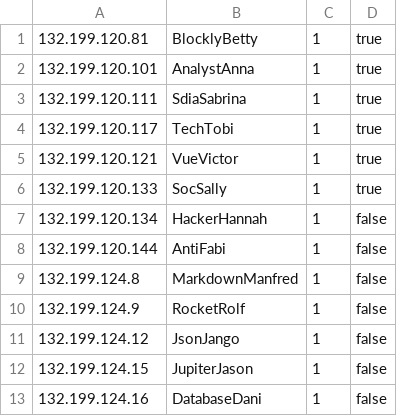
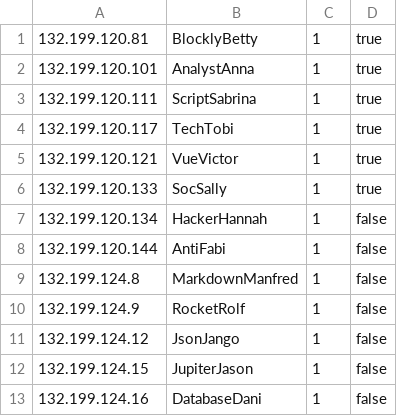
Before and after one commit to IcebergCRX/CRUserManagement_TeamMode, a CSV file: userDataScripts/VMs.csv, drawn as a sheet.

```diff
--- a/userDataScripts/VMs.csv
+++ b/userDataScripts/VMs.csv
@@ -2,3 +2,3 @@
 132.199.120.101;AnalystAnna;1;true
-132.199.120.111;SdiaSabrina;1;true
+132.199.120.111;ScriptSabrina;1;true
 132.199.120.117;TechTobi;1;true
```
Also changed, not shown: 2 other files.
